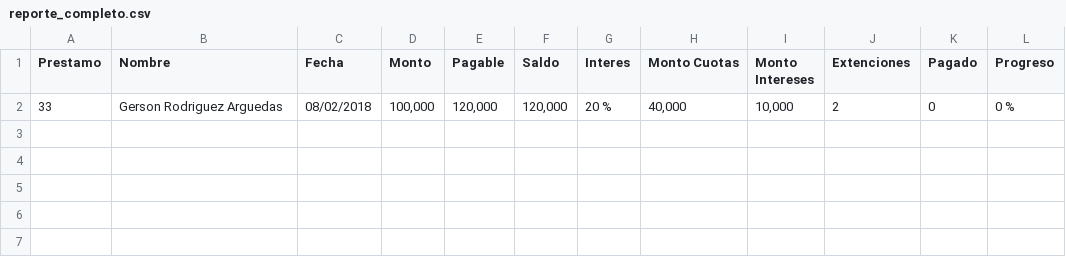
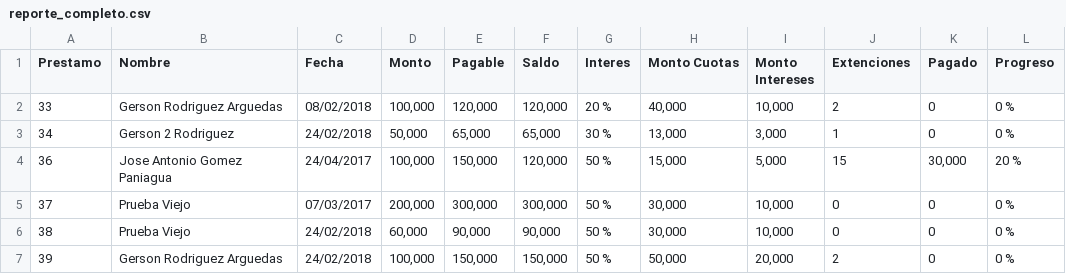
Before and after one commit to grodriguez216/Laravel-Test, a CSV file: public/files/reporte_completo.csv, drawn as a sheet; the diff names each change by its address in the sheet, - before the commit and + after, or states it on an @@ line.

```diff
--- a/public/files/reporte_completo.csv
+++ b/public/files/reporte_completo.csv
+row 3: 34 | Gerson 2 Rodriguez | 24/02/2018 | 50,000 | 65,000 | 65,000 | 30 % | 13,000 | 3,000 | 1 | 0 | 0 %
+row 4: 36 | Jose Antonio Gomez Paniagua | 24/04/2017 | 100,000 | 150,000 | 120,000 | 50 % | 15,000 | 5,000 | 15 | 30,000 | 20 %
+row 5: 37 | Prueba Viejo | 07/03/2017 | 200,000 | 300,000 | 300,000 | 50 % | 30,000 | 10,000 | 0 | 0 | 0 %
+row 6: 38 | Prueba Viejo | 24/02/2018 | 60,000 | 90,000 | 90,000 | 50 % | 30,000 | 10,000 | 0 | 0 | 0 %
+row 7: 39 | Gerson Rodriguez Arguedas | 24/02/2018 | 100,000 | 150,000 | 150,000 | 50 % | 50,000 | 20,000 | 2 | 0 | 0 %
```
Also changed, not shown: 13 other files.
